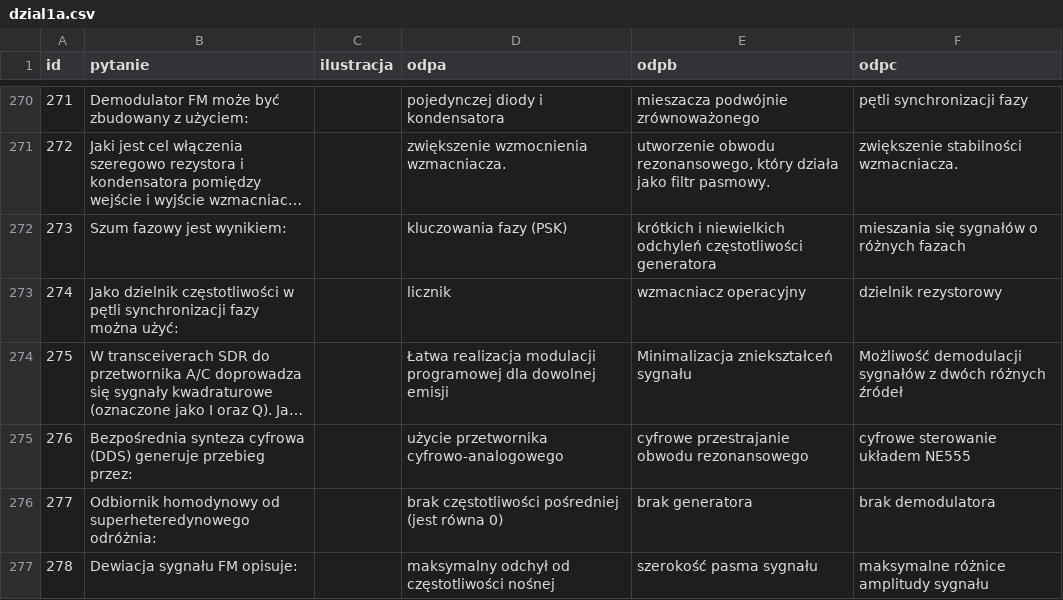
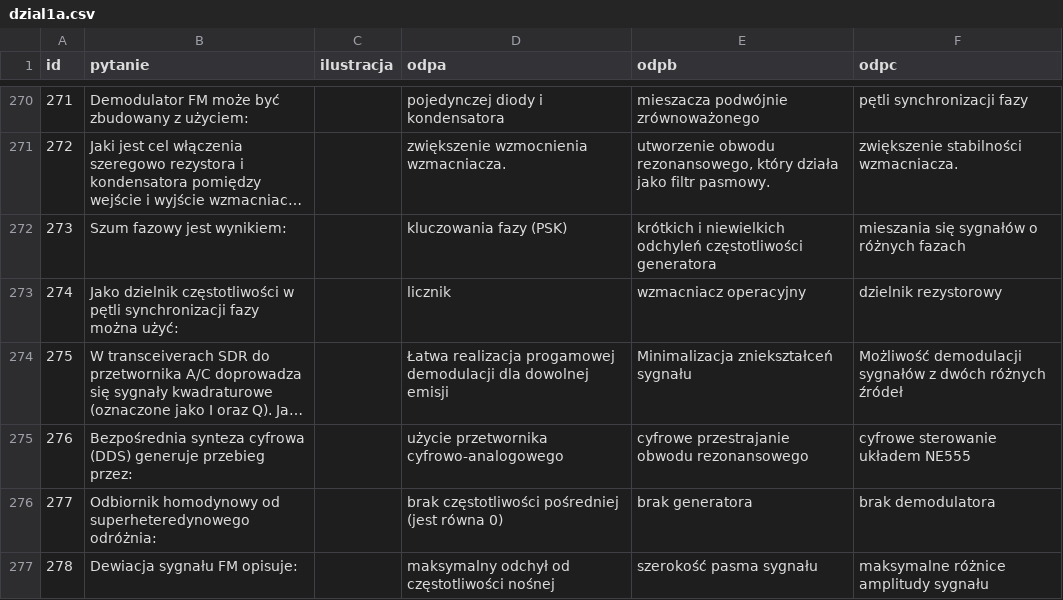
Before and after one commit to HackerspaceKRK/pytania-egzaminacyjne, a CSV file: kat_a/dzial1a.csv, drawn as a sheet; only a part is shown, gaps mark what is left out; long unchanged cells end in …; the diff names each change by its address in the sheet, - before the commit and + after, or states it on an @@ line.

```diff
--- a/kat_a/dzial1a.csv
+++ b/kat_a/dzial1a.csv
-D274 (odpa): Łatwa realizacja modulacji programowej dla dowolnej…
+D274 (odpa): Łatwa realizacja progamowej demodulacji dla dowolnej…
```
Also changed, not shown: kat_c/dzial1c.csv.
